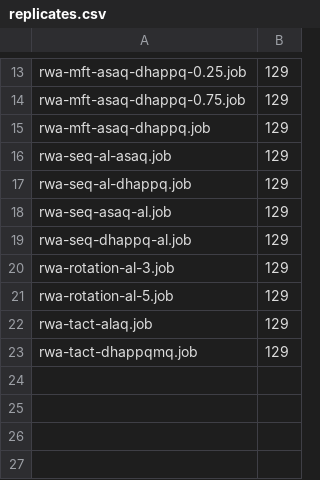
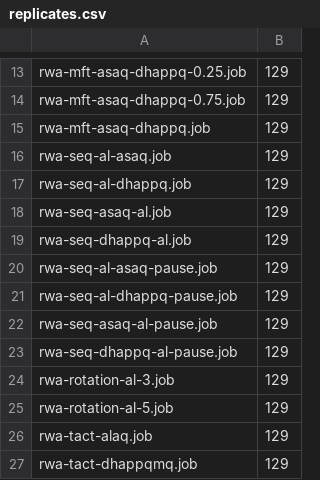
Before and after one commit to rjzupkoii/PSU-CIDD-Rwanda, a CSV file: Replicates/Slurm/replicates.csv, drawn as a sheet; only a part is shown, gaps mark what is left out; the diff names each change by its address in the sheet, - before the commit and + after, or states it on an @@ line.

Commit message:
+ Sequencing with a 4 day pause

```diff
--- a/Replicates/Slurm/replicates.csv
+++ b/Replicates/Slurm/replicates.csv
+row 20: rwa-seq-al-asaq-pause.job | 129
+row 21: rwa-seq-al-dhappq-pause.job | 129
+row 22: rwa-seq-asaq-al-pause.job | 129
+row 23: rwa-seq-dhappq-al-pause.job | 129
```
Also changed, not shown: 8 other files.
